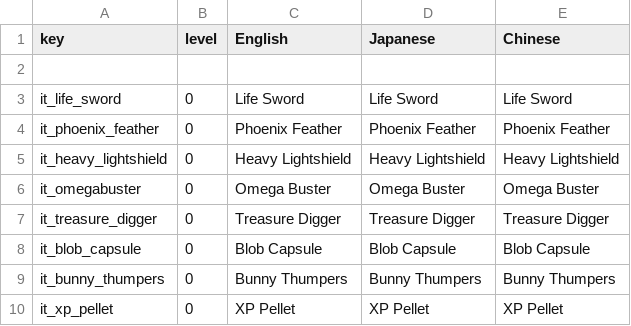
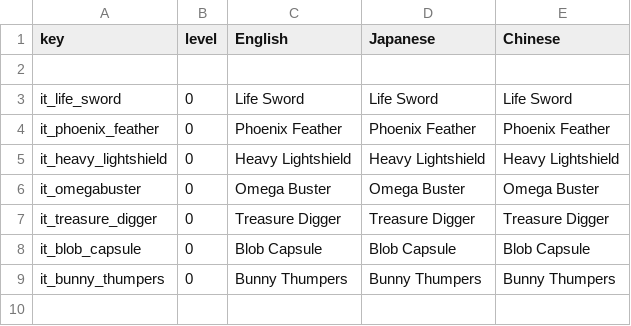
Before and after one commit to Imaginary-Horizons-Productions/RnS-VG-Homage-Set, a CSV file: Items_Names.csv, drawn as a sheet.

```diff
--- a/Items_Names.csv
+++ b/Items_Names.csv
@@ -9,2 +9 @@ it_blob_capsule,0,Blob Capsule,Blob Capsule,Blob Capsule
 it_bunny_thumpers,0,Bunny Thumpers,Bunny Thumpers,Bunny Thumpers
-it_xp_pellet,0,XP Pellet,XP Pellet,XP Pellet
```
Also changed, not shown: Items.csv, Items_Descriptions.csv, 2 other files.
